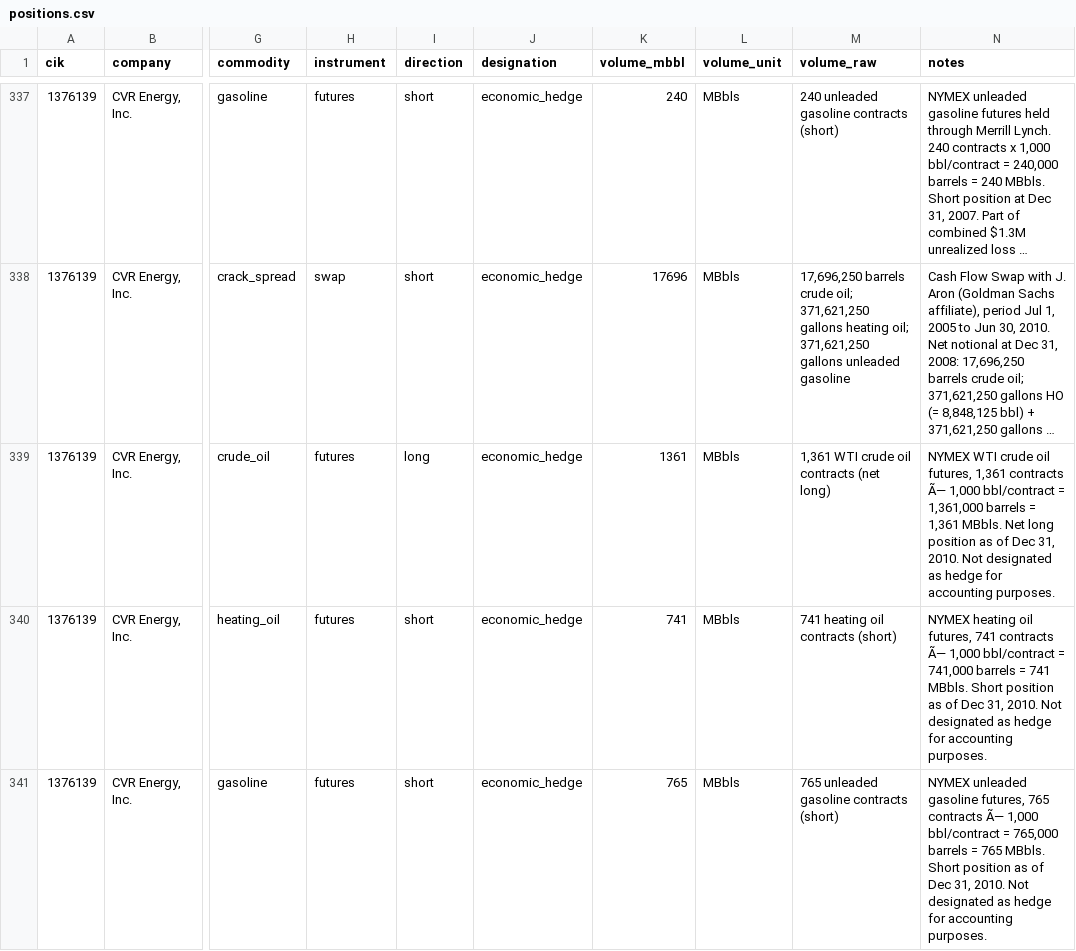
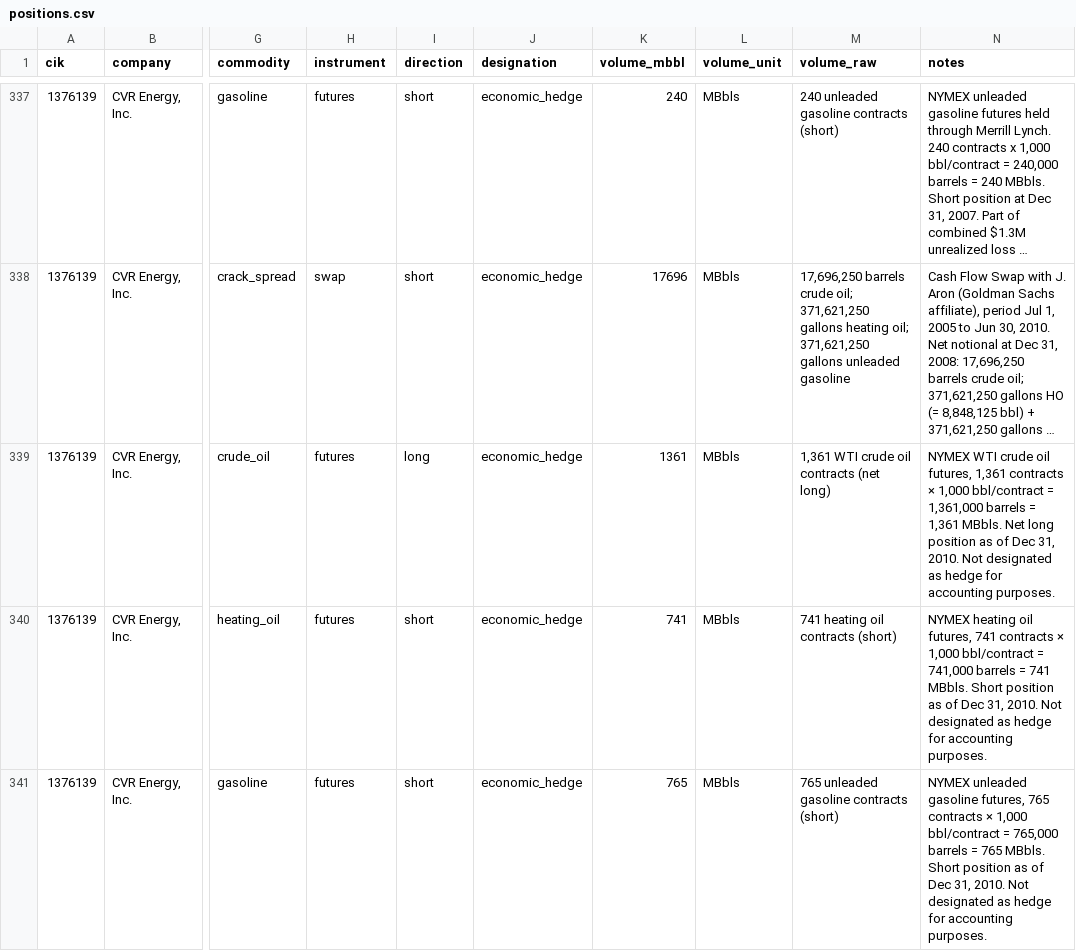
Before and after one commit to WilsonAIPlusLab/EnergyFirmsHedgingPosition, a CSV file: data/refiner/positions.csv, drawn as a sheet; only a part is shown, gaps mark what is left out; long unchanged cells end in …; the diff covers the shown part only; the diff names each change by its address in the sheet, - before the commit and + after, or states it on an @@ line.

```diff
--- a/data/refiner/positions.csv
+++ b/data/refiner/positions.csv
-N339 (notes): …1,361 contracts Ã— 1,000 bbl/contract…
+N339 (notes): …1,361 contracts × 1,000 bbl/contract…
-N340 (notes): …741 contracts Ã— 1,000 bbl/contract…
+N340 (notes): …741 contracts × 1,000 bbl/contract…
-N341 (notes): …765 contracts Ã— 1,000 bbl/contract…
+N341 (notes): …765 contracts × 1,000 bbl/contract…
```
Also changed, not shown: 14 edited cells elsewhere in this file, data/refiner/filings.csv, data/refiner/hedge_ratios.csv.
